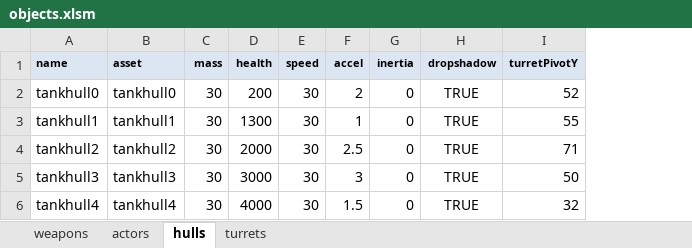
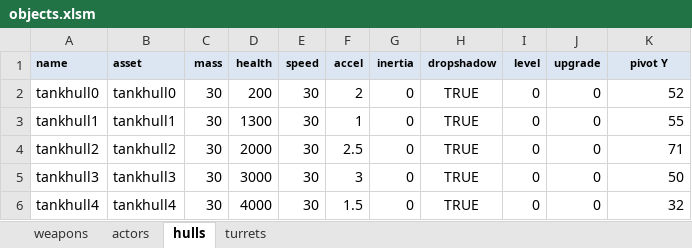
Before and after one commit to MehYam/unity, an Excel workbook: PvT/objects.xlsm, sheet hulls, drawn as a sheet; values as stored, in another font and other column widths than the file's, no borders; charts and pictures not drawn; addresses are those after the commit; the diff names each change by its address in the sheet, - before the commit and + after, or states it on an @@ line.

Commit message:
Adding levels and upgrade paths to ships

```diff
--- a/PvT/objects.xlsm (sheet hulls)
+++ b/PvT/objects.xlsm (sheet hulls)
+column I (level), rows 2-6: all 0
+column J (upgrade), rows 2-6: all 0
-K1: turretPivotY
+K1: pivot Y
```
Also changed, not shown: sheet turrets, sheet actors, 5 other files.
